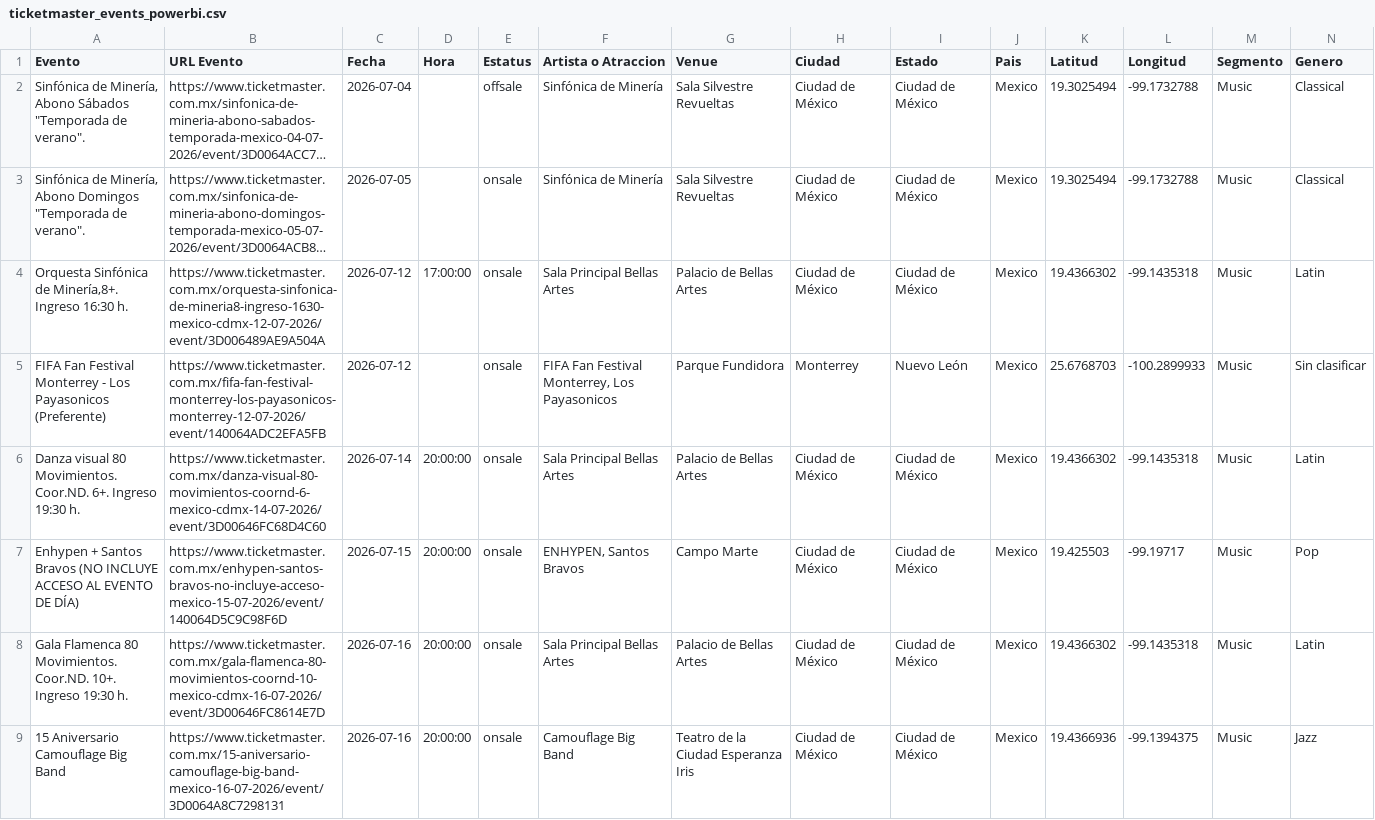
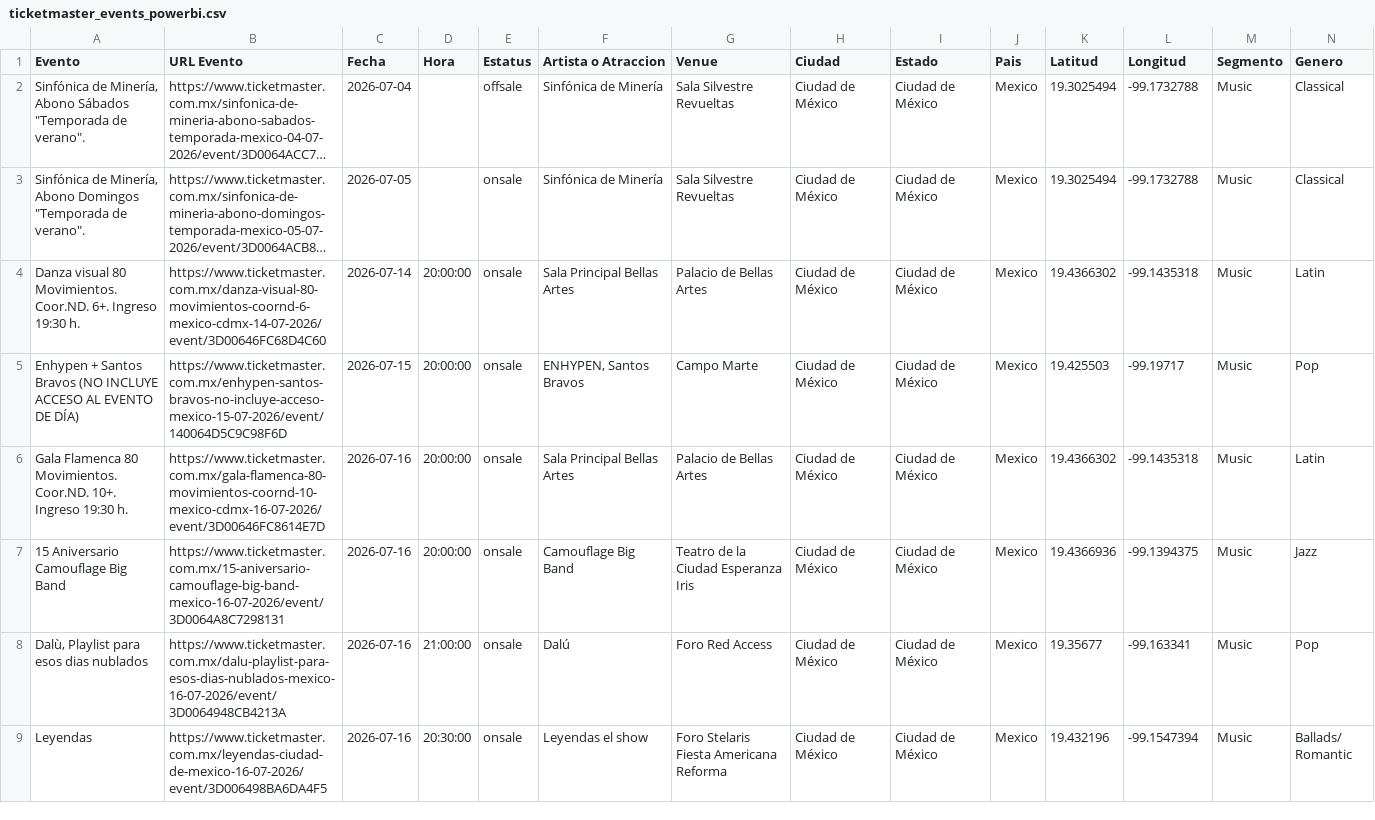
Before and after one commit to DavidCastilloSKT/analisis-oferta-musical-mexico-ticketmaster, a CSV file: data/processed/ticketmaster_events_powerbi.csv, drawn as a sheet; only a part is shown; the shorter side is filled out with more unchanged rows; long unchanged cells end in …; rows hold the shown columns only; the diff names each change by its address in the sheet, - before the commit and + after, or states it on an @@ line.

```diff
--- a/data/processed/ticketmaster_events_powerbi.csv
+++ b/data/processed/ticketmaster_events_powerbi.csv
-row 4: Orquesta Sinfónica de Minería,8+. Ingreso 16:30 h. | https://www.ticketmaster.com.mx/orquesta-sinfonica-de-mineria8-ingreso-1630-mexico-cdmx-12-07-2026/event/3D006489AE9A504A | 2026-07-12 | 17:00:00 | onsale | Sala Principal Bellas Artes | Palacio de Bellas Artes | Ciudad de México | Ciudad de México | Mexico | 19.4366302 | -99.1435318 | Music | Latin
-row 5: FIFA Fan Festival Monterrey - Los Payasonicos (Preferente) | https://www.ticketmaster.com.mx/fifa-fan-festival-monterrey-los-payasonicos-monterrey-12-07-2026/event/140064ADC2EFA5FB | 2026-07-12 |  | onsale | FIFA Fan Festival Monterrey, Los Payasonicos | Parque Fundidora | Monterrey | Nuevo León | Mexico | 25.6768703 | -100.2899933 | Music | Sin clasificar
```
Also changed, not shown: data/processed/ticketmaster_events_mx_music.csv.
